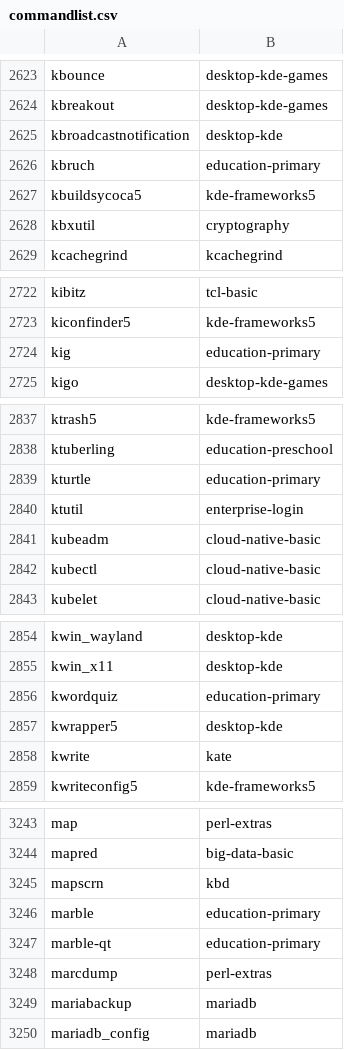
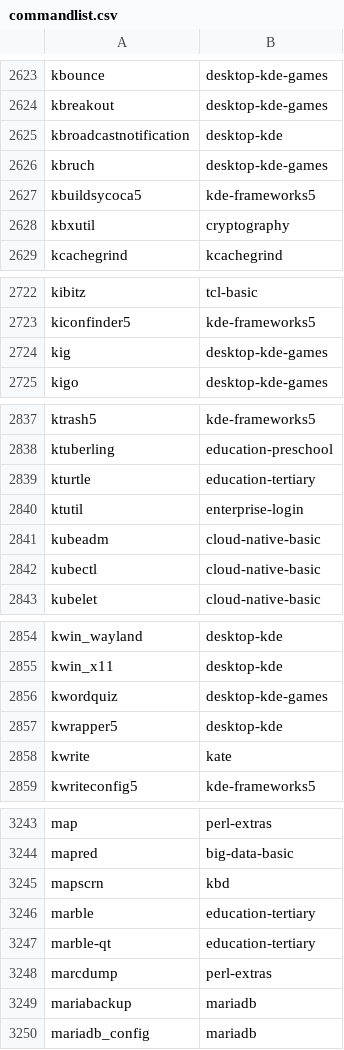
Before and after one commit to lebensterben/cnf, a CSV file: commandlist.csv, drawn as a sheet; only a part is shown, gaps mark what is left out; the diff covers the shown part only.

Commit message:
update command list for 28880

```diff
--- a/commandlist.csv
+++ b/commandlist.csv
@@ -2625,3 +2625,3 @@ kbreakout	desktop-kde-games
 kbroadcastnotification	desktop-kde
-kbruch	education-primary
+kbruch	desktop-kde-games
 kbuildsycoca5	kde-frameworks5
@@ -2723,3 +2723,3 @@ kibitz	tcl-basic
 kiconfinder5	kde-frameworks5
-kig	education-primary
+kig	desktop-kde-games
 kigo	desktop-kde-games
@@ -2838,3 +2838,3 @@ ktrash5	kde-frameworks5
 ktuberling	education-preschool
-kturtle	education-primary
+kturtle	education-tertiary
 ktutil	enterprise-login
@@ -2855,3 +2855,3 @@ kwin_wayland	desktop-kde
 kwin_x11	desktop-kde
-kwordquiz	education-primary
+kwordquiz	desktop-kde-games
 kwrapper5	desktop-kde
@@ -3245,4 +3245,4 @@ mapred	big-data-basic
 mapscrn	kbd
-marble	education-primary
-marble-qt	education-primary
+marble	education-tertiary
+marble-qt	education-tertiary
 marcdump	perl-extras
```
Also changed, not shown: 2 edited cells elsewhere in this file, 2 other files.
